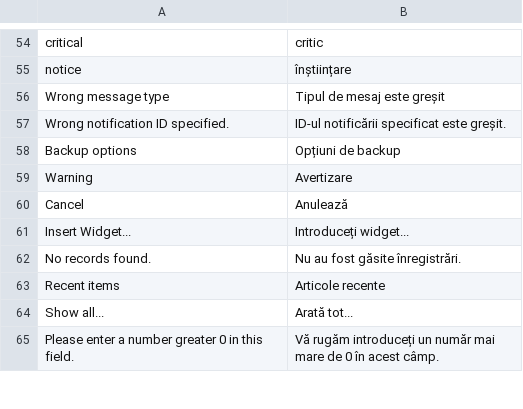
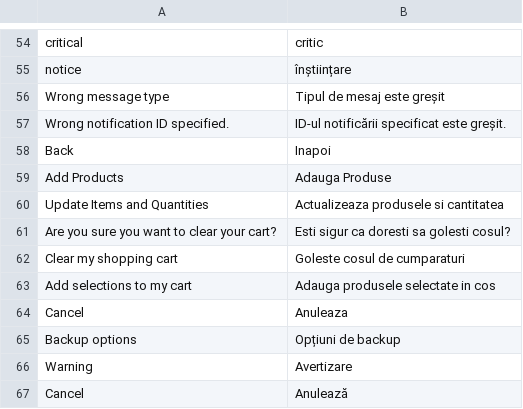
Before and after one commit to magento-l10n/language-ro_RO, a CSV file: ro_RO.csv, drawn as a sheet; only a part is shown, gaps mark what is left out; the shorter side is filled out with more unchanged rows; the diff names each change by its address in the sheet, - before the commit and + after, or states it on an @@ line.

Commit message:
Updating translations from Crowdin.

```diff
--- a/ro_RO.csv
+++ b/ro_RO.csv
+row 58: Back | Inapoi
+row 59: Add Products | Adauga Produse
+row 60: Update Items and Quantities | Actualizeaza produsele si cantitatea
+row 61: Are you sure you want to clear your cart? | Esti sigur ca doresti sa golesti cosul?
+row 62: Clear my shopping cart | Goleste cosul de cumparaturi
+row 63: Add selections to my cart | Adauga produsele selectate in cos
+row 64: Cancel | Anuleaza
```
Also changed, not shown: 1 other file.
